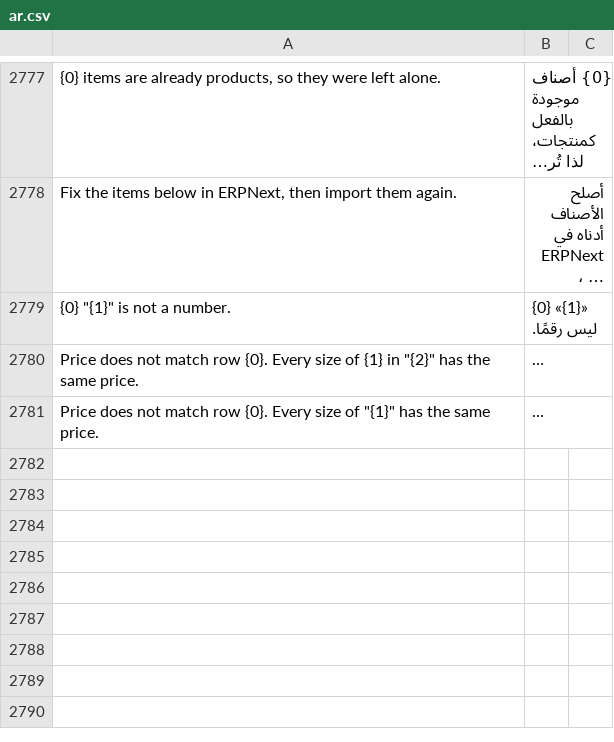
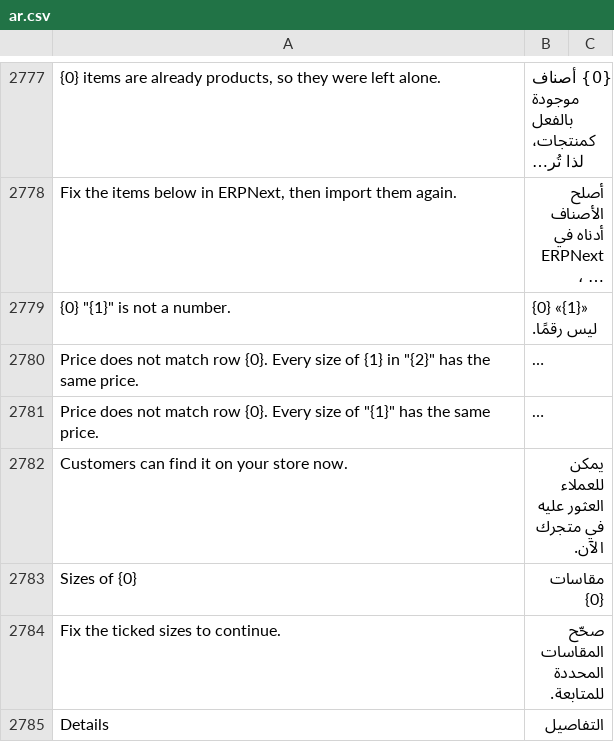
Before and after one commit to bwhtech/commera, a CSV file: commera/translations/ar.csv, drawn as a sheet; only a part is shown, gaps mark what is left out; long unchanged cells end in …; the diff names each change by its address in the sheet, - before the commit and + after, or states it on an @@ line.

```diff
--- a/commera/translations/ar.csv
+++ b/commera/translations/ar.csv
+row 2782: Customers can find it on your store now. | يمكن للعملاء العثور عليه في متجرك الآن.
+row 2783: Sizes of {0} | مقاسات {0}
+row 2784: Fix the ticked sizes to continue. | صحّح المقاسات المحددة للمتابعة.
+row 2785: Details | التفاصيل
```
